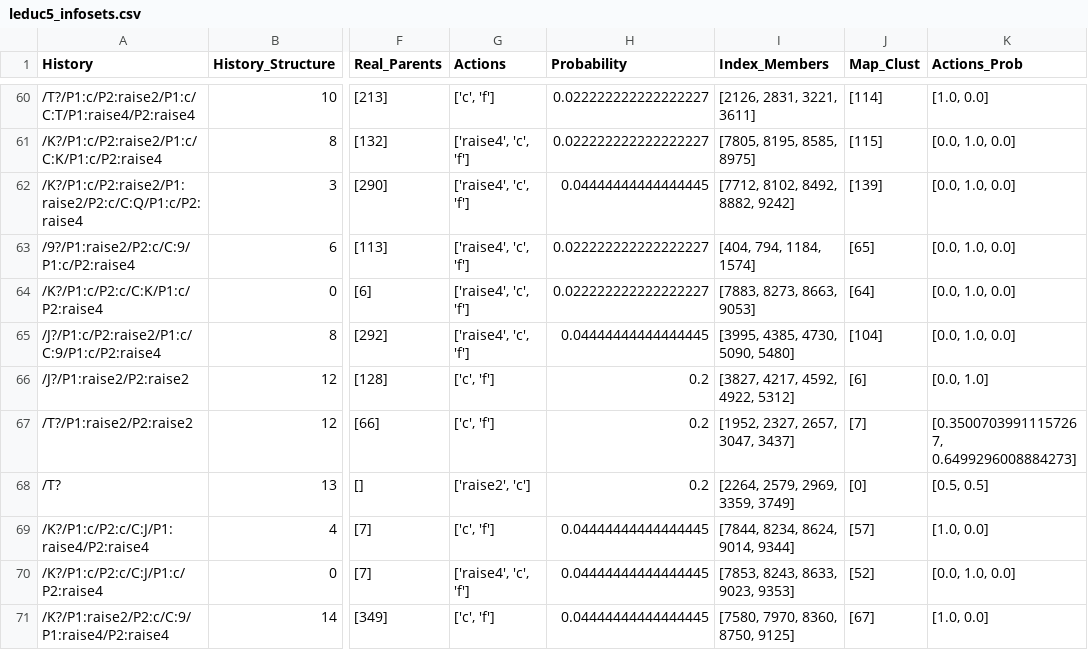
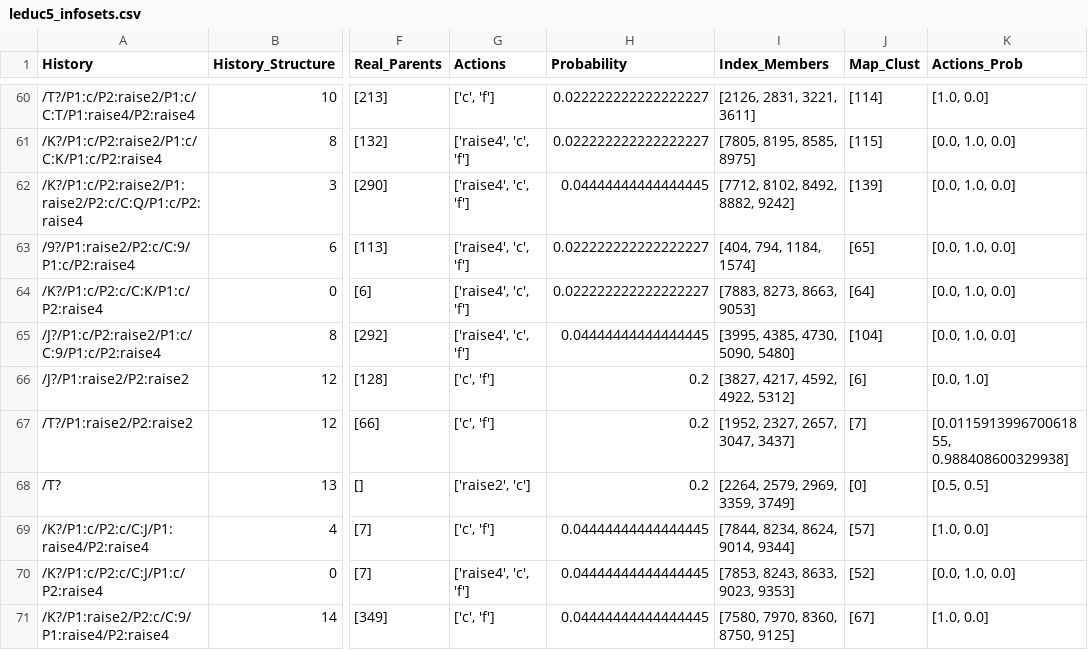
Before and after one commit to gianmarcogenalti/ai-powered-poker-bot, a CSV file: 02-CFR/leduc5_infosets.csv, drawn as a sheet; only a part is shown, gaps mark what is left out; the diff covers the shown part only; the diff names each change by its address in the sheet, - before the commit and + after, or states it on an @@ line.

Commit message:
to fix prob opp

```diff
--- a/02-CFR/leduc5_infosets.csv
+++ b/02-CFR/leduc5_infosets.csv
-K67 (Actions_Prob): [0.35007039911157267, 0.6499296008884273]
+K67 (Actions_Prob): [0.011591399670061855, 0.988408600329938]
```
Also changed, not shown: 60 edited cells elsewhere in this file, 7 other files.
